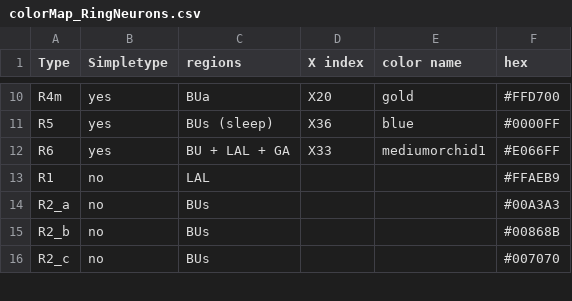
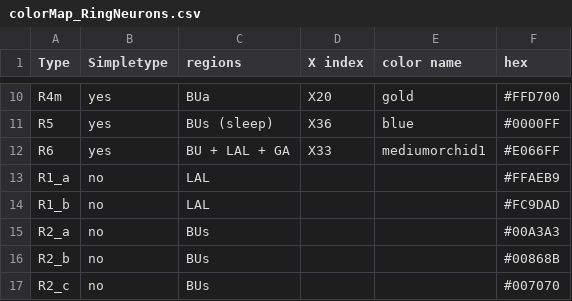
Before and after one commit to jayaraman-lab/CX-connectome-analysis, a CSV file: colorMap_RingNeurons.csv, drawn as a sheet; only a part is shown, gaps mark what is left out.

Commit message:
updates on color maps

```diff
--- a/colorMap_RingNeurons.csv
+++ b/colorMap_RingNeurons.csv
@@ -12,3 +12,4 @@ R5,yes,BUs (sleep),X36,blue,#0000FF
 R6,yes,BU + LAL + GA,X33,mediumorchid1,#E066FF
-R1,no,LAL,,,#FFAEB9
+R1_a,no,LAL,,,#FFAEB9
+R1_b,no,LAL,,,#FC9DAD
 R2_a,no,BUs,,,#00A3A3
```
Also changed, not shown: 4 other files.
